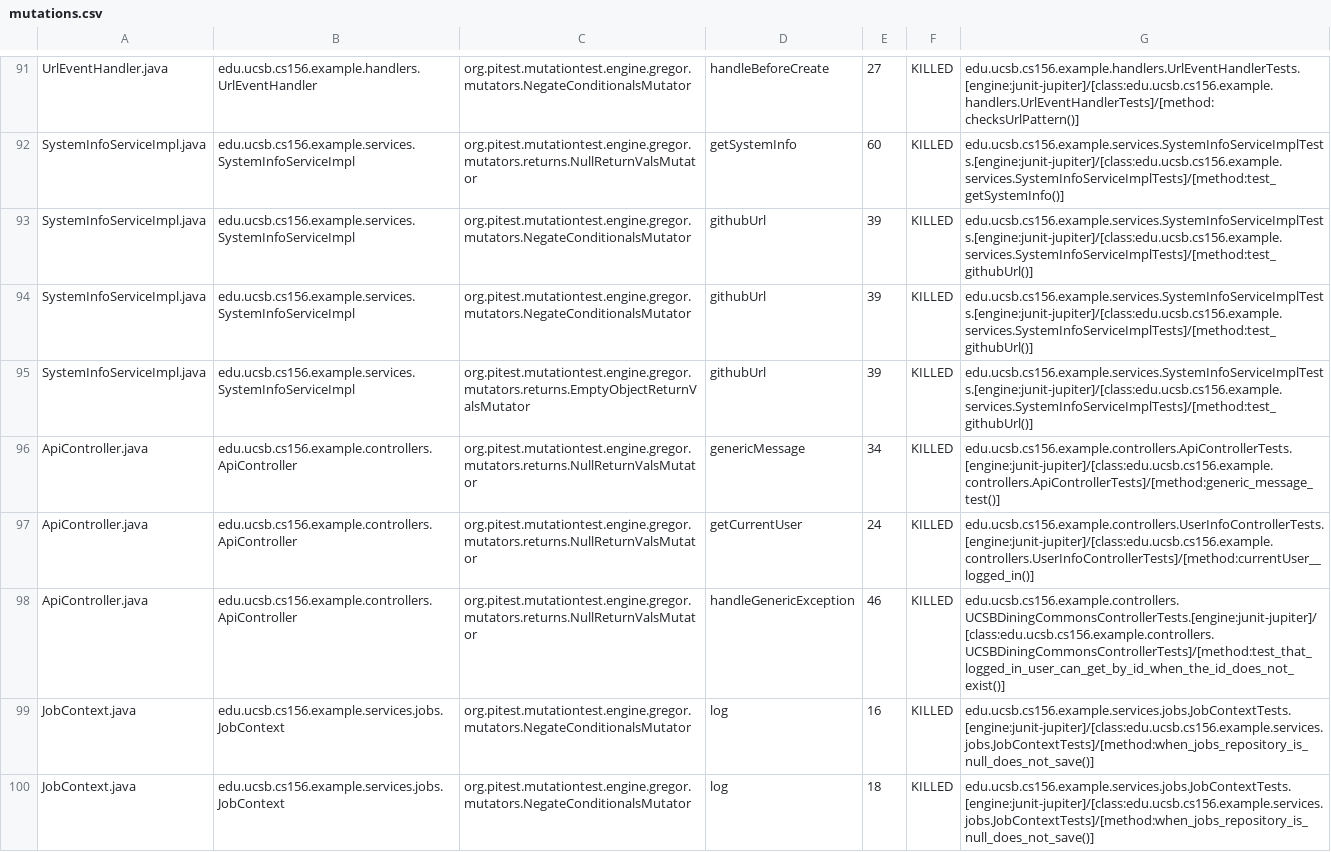
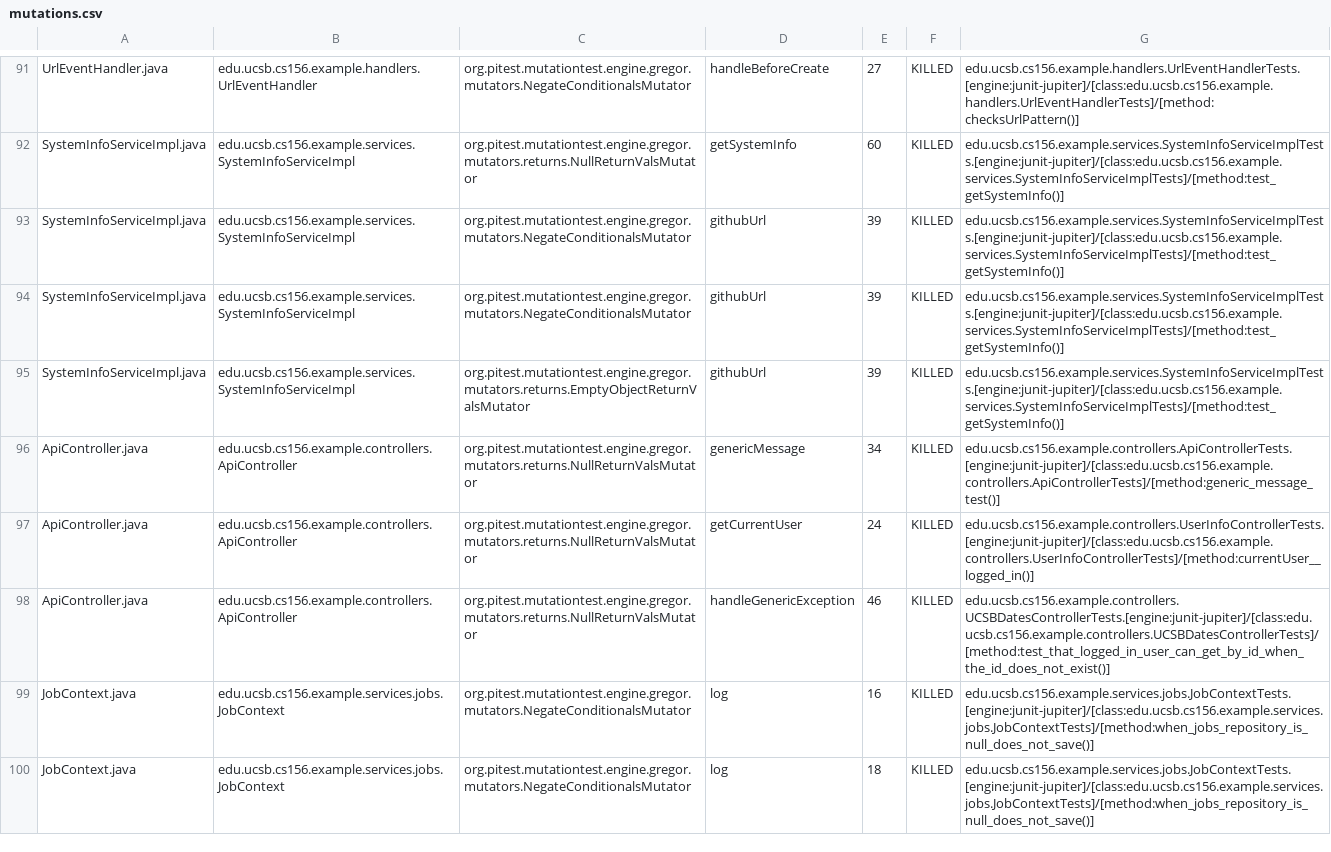
Before and after one commit to ucsb-cs156-f26/team02-f26-12, a CSV file: prs/70/pitest/mutations.csv, drawn as a sheet; only a part is shown, gaps mark what is left out.

Commit message:
Deploying to gh-pages from @ ucsb-cs156-f26/team02-f26-12@5ef17e37681fac5c739c5371eddb4b40cc1f61d4 🚀

```diff
--- a/prs/70/pitest/mutations.csv
+++ b/prs/70/pitest/mutations.csv
@@ -92,8 +92,8 @@ UrlEventHandler.java,edu.ucsb.cs156.example.handlers.UrlEventHandler,org.pitest.
 SystemInfoServiceImpl.java,edu.ucsb.cs156.example.services.SystemInfoServiceImpl,org.pitest.mutationtest.engine.gregor.mutators.returns.NullReturnValsMutator,getSystemInfo,60,KILLED,edu.ucsb.cs156.example.services.SystemInfoServiceImplTests.[engine:junit-jupiter]/[class:edu.ucsb.cs156.example.services.SystemInfoServiceImplTests]/[method:test_getSystemInfo()]
-SystemInfoServiceImpl.java,edu.ucsb.cs156.example.services.SystemInfoServiceImpl,org.pitest.mutationtest.engine.gregor.mutators.NegateConditionalsMutator,githubUrl,39,KILLED,edu.ucsb.cs156.example.services.SystemInfoServiceImplTests.[engine:junit-jupiter]/[class:edu.ucsb.cs156.example.services.SystemInfoServiceImplTests]/[method:test_githubUrl()]
-SystemInfoServiceImpl.java,edu.ucsb.cs156.example.services.SystemInfoServiceImpl,org.pitest.mutationtest.engine.gregor.mutators.NegateConditionalsMutator,githubUrl,39,KILLED,edu.ucsb.cs156.example.services.SystemInfoServiceImplTests.[engine:junit-jupiter]/[class:edu.ucsb.cs156.example.services.SystemInfoServiceImplTests]/[method:test_githubUrl()]
-SystemInfoServiceImpl.java,edu.ucsb.cs156.example.services.SystemInfoServiceImpl,org.pitest.mutationtest.engine.gregor.mutators.returns.EmptyObjectReturnValsMutator,githubUrl,39,KILLED,edu.ucsb.cs156.example.services.SystemInfoServiceImplTests.[engine:junit-jupiter]/[class:edu.ucsb.cs156.example.services.SystemInfoServiceImplTests]/[method:test_githubUrl()]
+SystemInfoServiceImpl.java,edu.ucsb.cs156.example.services.SystemInfoServiceImpl,org.pitest.mutationtest.engine.gregor.mutators.NegateConditionalsMutator,githubUrl,39,KILLED,edu.ucsb.cs156.example.services.SystemInfoServiceImplTests.[engine:junit-jupiter]/[class:edu.ucsb.cs156.example.services.SystemInfoServiceImplTests]/[method:test_getSystemInfo()]
+SystemInfoServiceImpl.java,edu.ucsb.cs156.example.services.SystemInfoServiceImpl,org.pitest.mutationtest.engine.gregor.mutators.NegateConditionalsMutator,githubUrl,39,KILLED,edu.ucsb.cs156.example.services.SystemInfoServiceImplTests.[engine:junit-jupiter]/[class:edu.ucsb.cs156.example.services.SystemInfoServiceImplTests]/[method:test_getSystemInfo()]
+SystemInfoServiceImpl.java,edu.ucsb.cs156.example.services.SystemInfoServiceImpl,org.pitest.mutationtest.engine.gregor.mutators.returns.EmptyObjectReturnValsMutator,githubUrl,39,KILLED,edu.ucsb.cs156.example.services.SystemInfoServiceImplTests.[engine:junit-jupiter]/[class:edu.ucsb.cs156.example.services.SystemInfoServiceImplTests]/[method:test_getSystemInfo()]
 ApiController.java,edu.ucsb.cs156.example.controllers.ApiController,org.pitest.mutationtest.engine.gregor.mutators.returns.NullReturnValsMutator,genericMessage,34,KILLED,edu.ucsb.cs156.example.controllers.ApiControllerTests.[engine:junit-jupiter]/[class:edu.ucsb.cs156.example.controllers.ApiControllerTests]/[method:generic_message_test()]
 ApiController.java,edu.ucsb.cs156.example.controllers.ApiController,org.pitest.mutationtest.engine.gregor.mutators.returns.NullReturnValsMutator,getCurrentUser,24,KILLED,edu.ucsb.cs156.example.controllers.UserInfoControllerTests.[engine:junit-jupiter]/[class:edu.ucsb.cs156.example.controllers.UserInfoControllerTests]/[method:currentUser__logged_in()]
-ApiController.java,edu.ucsb.cs156.example.controllers.ApiController,org.pitest.mutationtest.engine.gregor.mutators.returns.NullReturnValsMutator,handleGenericException,46,KILLED,edu.ucsb.cs156.example.controllers.UCSBDiningCommonsControllerTests.[engine:junit-jupiter]/[class:edu.ucsb.cs156.example.controllers.UCSBDiningCommonsControllerTests]/[method:test_that_logged_in_user_can_get_by_id_when_the_id_does_not_exist()]
+ApiController.java,edu.ucsb.cs156.example.controllers.ApiController,org.pitest.mutationtest.engine.gregor.mutators.returns.NullReturnValsMutator,handleGenericException,46,KILLED,edu.ucsb.cs156.example.controllers.UCSBDatesControllerTests.[engine:junit-jupiter]/[class:edu.ucsb.cs156.example.controllers.UCSBDatesControllerTests]/[method:test_that_logged_in_user_can_get_by_id_when_the_id_does_not_exist()]
 JobContext.java,edu.ucsb.cs156.example.services.jobs.JobContext,org.pitest.mutationtest.engine.gregor.mutators.NegateConditionalsMutator,log,16,KILLED,edu.ucsb.cs156.example.services.jobs.JobContextTests.[engine:junit-jupiter]/[class:edu.ucsb.cs156.example.services.jobs.JobContextTests]/[method:when_jobs_repository_is_null_does_not_save()]
```
Also changed, not shown: 17 other files.
